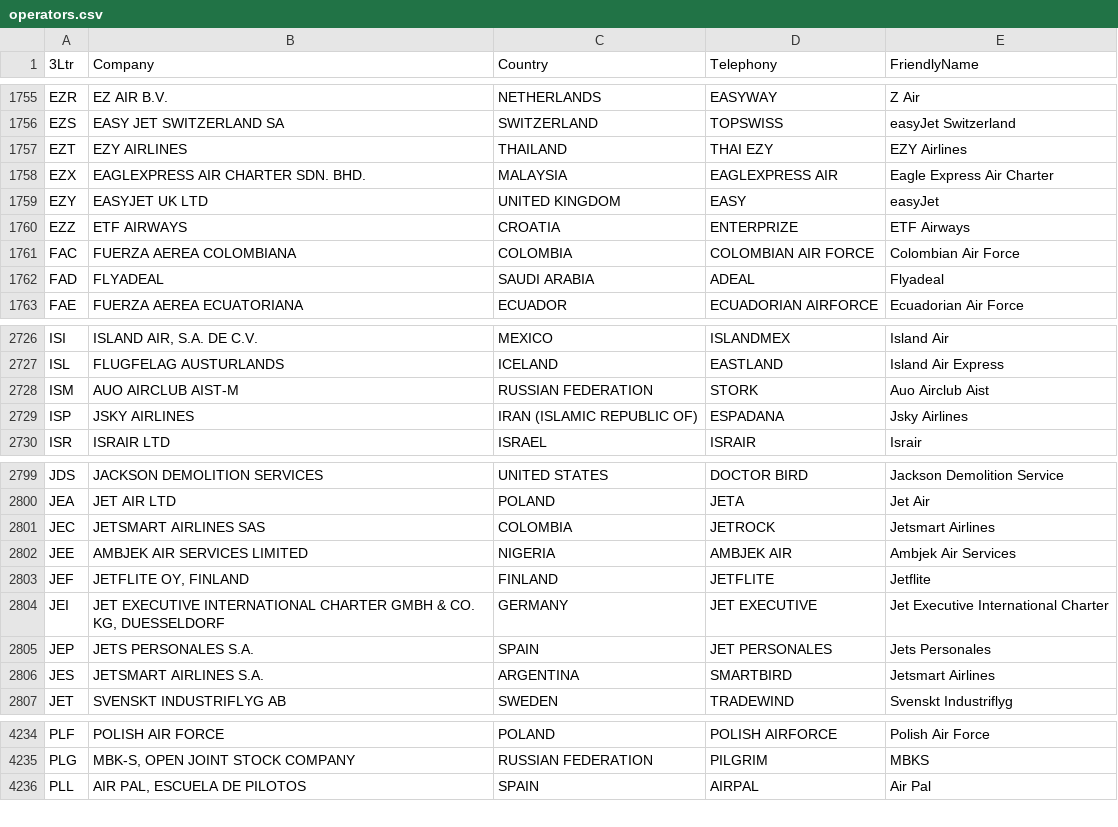
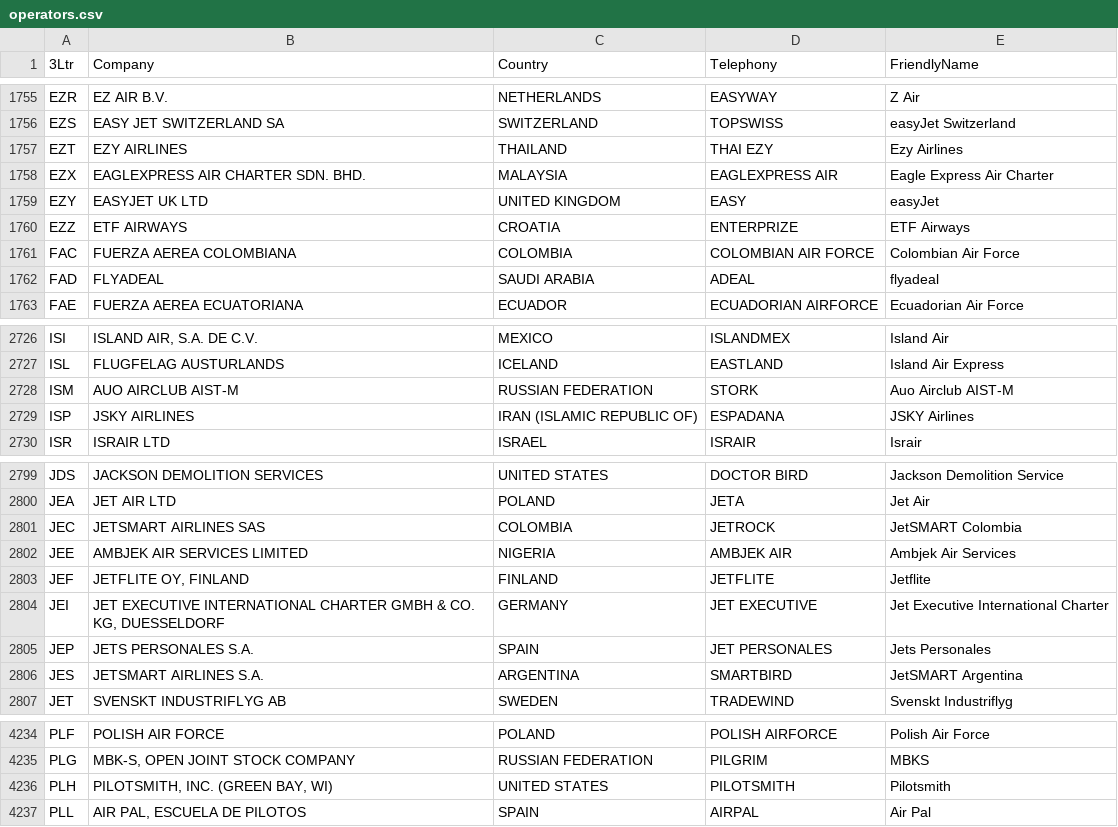
Before and after one commit to WeegeeNumbuh1/FlightGazer-airlines-db, a CSV file: operators.csv, drawn as a sheet; only a part is shown, gaps mark what is left out; the diff covers the shown part only.

Commit message:
2026-10-30
Updated database to 7340.2R Basic and other tweaks, improved Wikipedia handling for the generator, pull from standing-data as a source

```diff
--- a/operators.csv
+++ b/operators.csv
@@ -1756,3 +1756,3 @@ EZR,EZ AIR B.V.,NETHERLANDS,EASYWAY,Z Air
 EZS,EASY JET SWITZERLAND SA,SWITZERLAND,TOPSWISS,easyJet Switzerland
-EZT,EZY AIRLINES,THAILAND,THAI EZY,EZY Airlines
+EZT,EZY AIRLINES,THAILAND,THAI EZY,Ezy Airlines
 EZX,EAGLEXPRESS AIR CHARTER SDN. BHD.,MALAYSIA,EAGLEXPRESS AIR,Eagle Express Air Charter
@@ -1761,3 +1761,3 @@ EZZ,ETF AIRWAYS,CROATIA,ENTERPRIZE,ETF Airways
 FAC,FUERZA AEREA COLOMBIANA,COLOMBIA,COLOMBIAN AIR FORCE,Colombian Air Force
-FAD,FLYADEAL,SAUDI ARABIA,ADEAL,Flyadeal
+FAD,FLYADEAL,SAUDI ARABIA,ADEAL,flyadeal
 FAE,FUERZA AEREA ECUATORIANA,ECUADOR,ECUADORIAN AIRFORCE,Ecuadorian Air Force
@@ -2727,4 +2727,4 @@ ISI,"ISLAND AIR, S.A. DE C.V.",MEXICO,ISLANDMEX,Island Air
 ISL,FLUGFELAG AUSTURLANDS,ICELAND,EASTLAND,Island Air Express
-ISM,AUO AIRCLUB AIST-M,RUSSIAN FEDERATION,STORK,Auo Airclub Aist
-ISP,JSKY AIRLINES,IRAN (ISLAMIC REPUBLIC OF),ESPADANA,Jsky Airlines
+ISM,AUO AIRCLUB AIST-M,RUSSIAN FEDERATION,STORK,Auo Airclub AIST-M
+ISP,JSKY AIRLINES,IRAN (ISLAMIC REPUBLIC OF),ESPADANA,JSKY Airlines
 ISR,ISRAIR LTD,ISRAEL,ISRAIR,Israir
@@ -2800,3 +2800,3 @@ JDS,JACKSON DEMOLITION SERVICES,UNITED STATES,DOCTOR BIRD,Jackson Demolition Ser
 JEA,JET AIR LTD,POLAND,JETA,Jet Air
-JEC,JETSMART AIRLINES SAS,COLOMBIA,JETROCK,Jetsmart Airlines
+JEC,JETSMART AIRLINES SAS,COLOMBIA,JETROCK,JetSMART Colombia
 JEE,AMBJEK AIR SERVICES LIMITED,NIGERIA,AMBJEK AIR,Ambjek Air Services
@@ -2805,3 +2805,3 @@ JEI,"JET EXECUTIVE INTERNATIONAL CHARTER GMBH & CO. KG, DUESSELDORF",GERMANY,JET
 JEP,JETS PERSONALES S.A.,SPAIN,JET PERSONALES,Jets Personales
-JES,JETSMART AIRLINES S.A.,ARGENTINA,SMARTBIRD,Jetsmart Airlines
+JES,JETSMART AIRLINES S.A.,ARGENTINA,SMARTBIRD,JetSMART Argentina
 JET,SVENSKT INDUSTRIFLYG AB,SWEDEN,TRADEWIND,Svenskt Industriflyg
@@ -4235,2 +4235,3 @@ PLF,POLISH AIR FORCE,POLAND,POLISH AIRFORCE,Polish Air Force
 PLG,"MBK-S, OPEN JOINT STOCK COMPANY",RUSSIAN FEDERATION,PILGRIM,MBKS
+PLH,"PILOTSMITH, INC. (GREEN BAY, WI)",UNITED STATES,PILOTSMITH,Pilotsmith
 PLL,"AIR PAL, ESCUELA DE PILOTOS",SPAIN,AIRPAL,Air Pal
```
Also changed, not shown: 31 edited cells elsewhere in this file, 3 other files.
